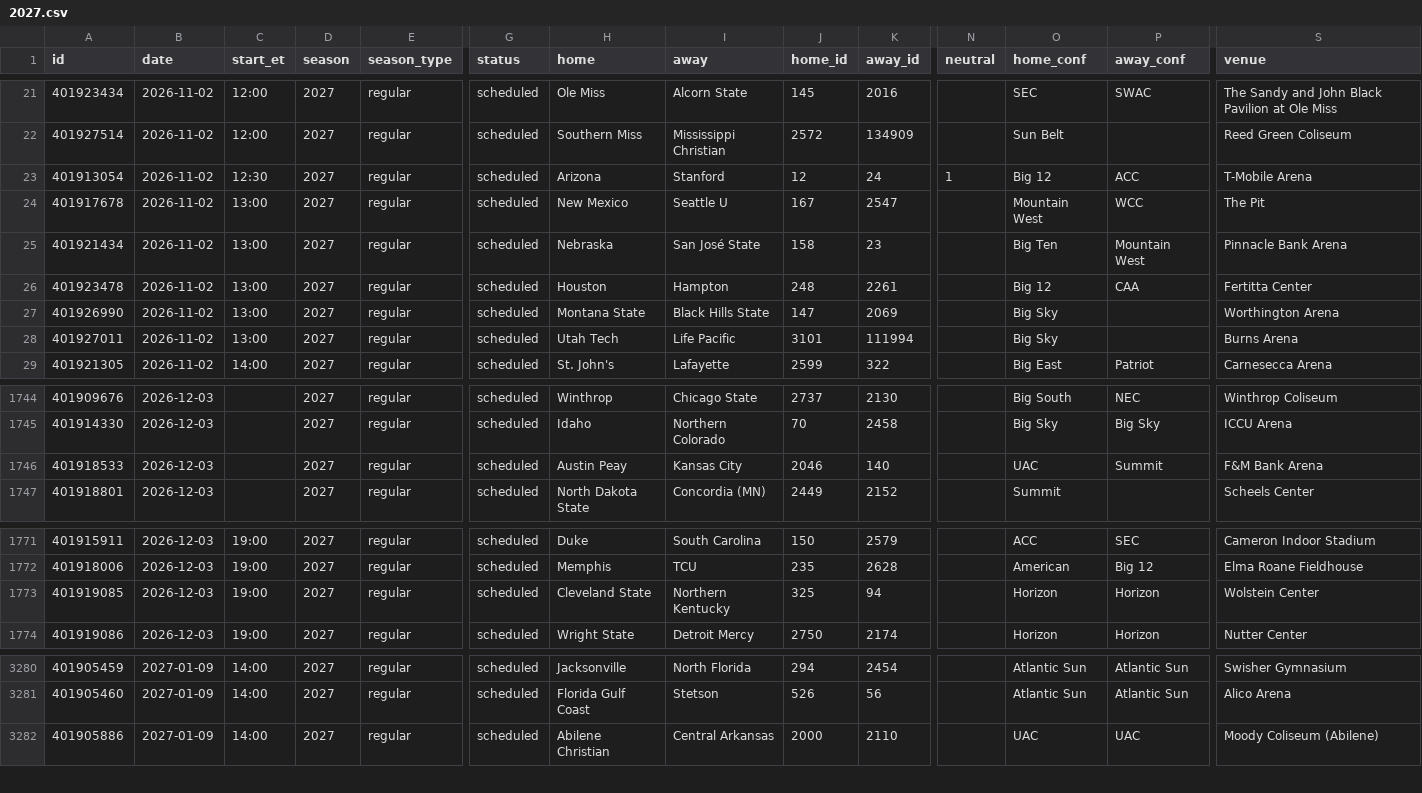
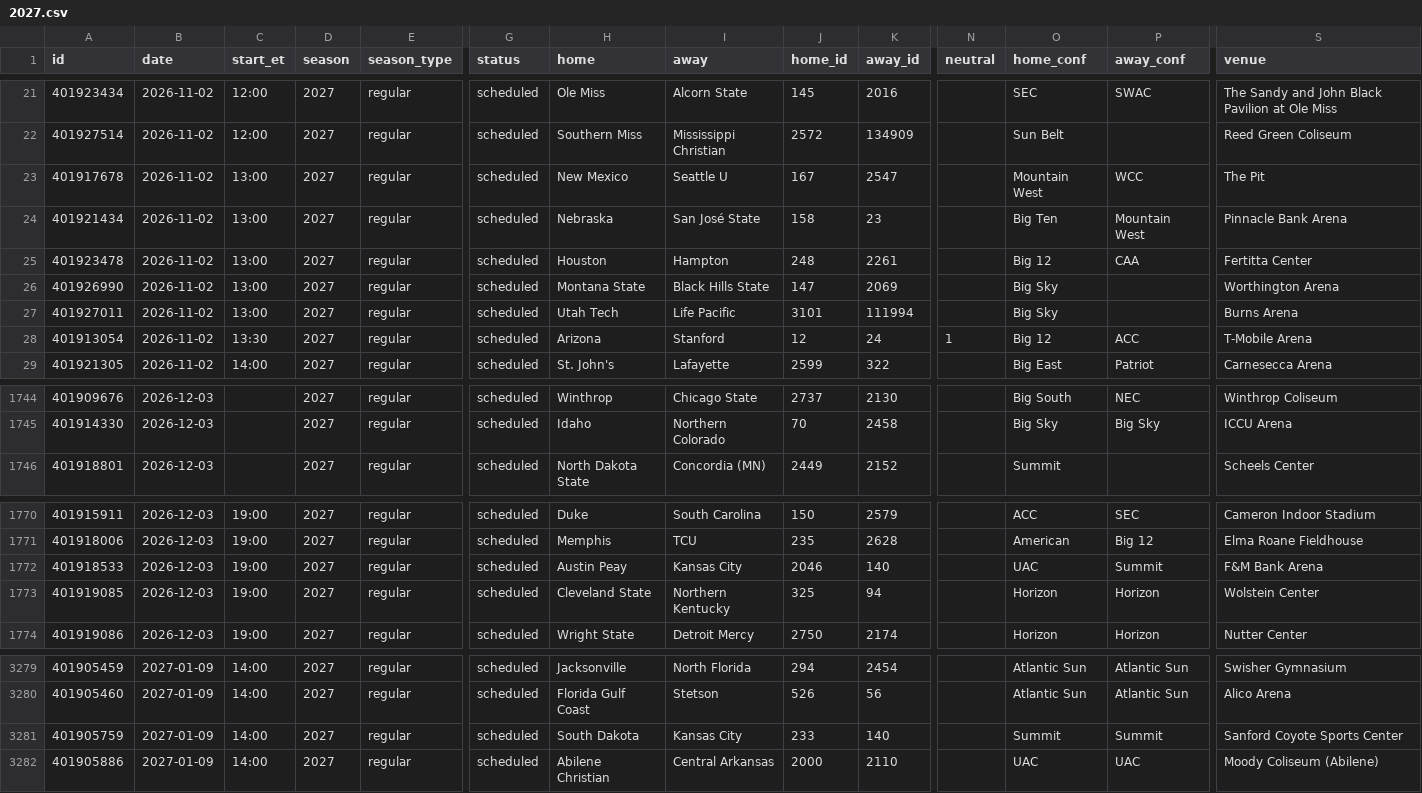
Before and after one commit to rjr5021/college-basketball-belt, a CSV file: data/women/games/2027.csv, drawn as a sheet; only a part is shown, gaps mark what is left out; removed rows and columns are numbered as before the commit, all else as after; rows hold the shown columns only; the diff covers the shown part only; the diff names each change by its address in the sheet, - before the commit and + after, or states it on an @@ line.

```diff
--- a/data/women/games/2027.csv
+++ b/data/women/games/2027.csv
-row 23: 401913054 | 2026-11-02 | 12:30 | 2027 | regular | scheduled | Arizona | Stanford | 12 | 24 | 1 | Big 12 | ACC | T-Mobile Arena
+row 28: 401913054 | 2026-11-02 | 13:30 | 2027 | regular | scheduled | Arizona | Stanford | 12 | 24 | 1 | Big 12 | ACC | T-Mobile Arena
-row 1746: 401918533 | 2026-12-03 |  | 2027 | regular | scheduled | Austin Peay | Kansas City | 2046 | 140 |  | UAC | Summit | F&M Bank Arena
+row 1772: 401918533 | 2026-12-03 | 19:00 | 2027 | regular | scheduled | Austin Peay | Kansas City | 2046 | 140 |  | UAC | Summit | F&M Bank Arena
+row 3281: 401905759 | 2027-01-09 | 14:00 | 2027 | regular | scheduled | South Dakota | Kansas City | 233 | 140 |  | Summit | Summit | Sanford Coyote Sports Center
```
Also changed, not shown: 1 removed row elsewhere in this file, data/games/2027.csv.
